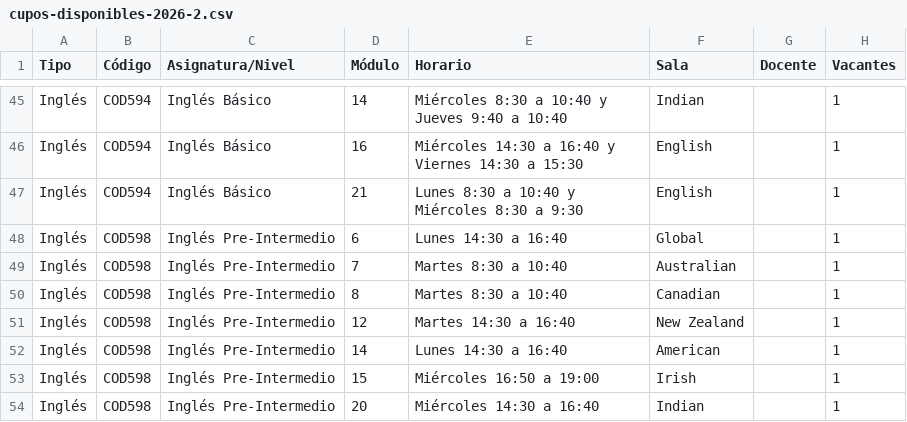
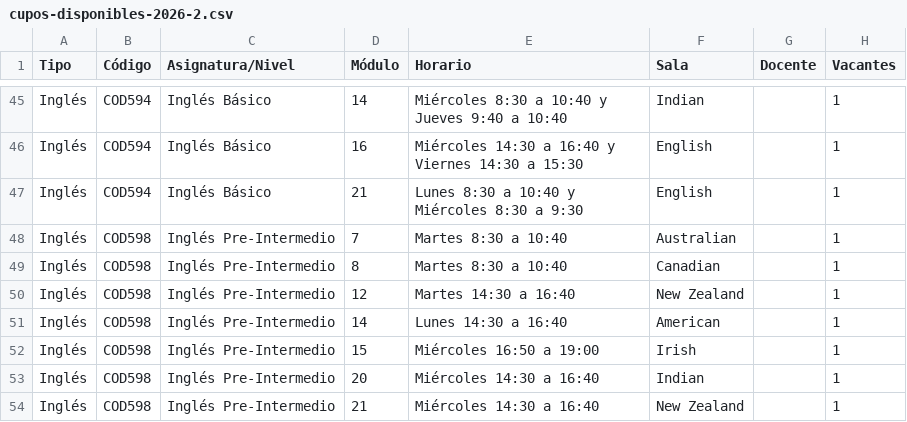
Before and after one commit to felipeopazo-ufro/cupos-ufro, a CSV file: cupos-disponibles-2026-2.csv, drawn as a sheet; only a part is shown, gaps mark what is left out; the shorter side is filled out with more unchanged rows; the diff names each change by its address in the sheet, - before the commit and + after, or states it on an @@ line.

```diff
--- a/cupos-disponibles-2026-2.csv
+++ b/cupos-disponibles-2026-2.csv
-row 48: Inglés | COD598 | Inglés Pre-Intermedio | 6 | Lunes 14:30 a 16:40 | Global |  | 1
```
Also changed, not shown: 1 other file.
